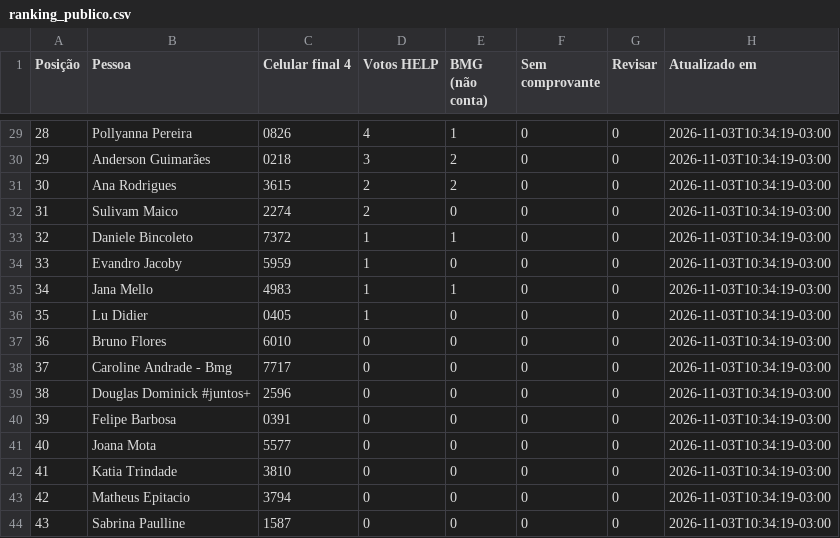
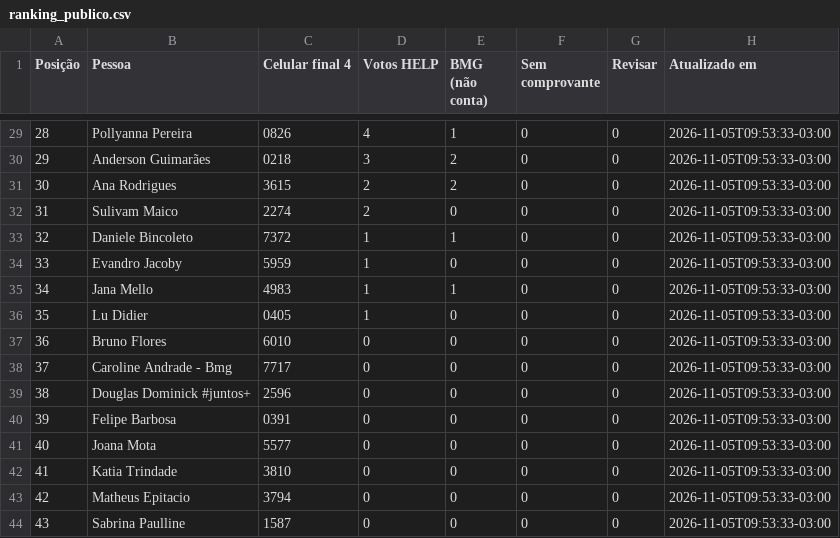
Before and after one commit to rodrigo-martinez1110/contagem-votos-reclame-aqui-help, a CSV file: ranking_publico.csv, drawn as a sheet; only a part is shown, gaps mark what is left out; the diff covers the shown part only.

Commit message:
Atualiza ranking comercial

```diff
--- a/ranking_publico.csv
+++ b/ranking_publico.csv
@@ -29,16 +29,16 @@
-28;Pollyanna Pereira;0826;4;1;0;0;2026-11-03T10:34:19-03:00
-29;Anderson Guimarães;0218;3;2;0;0;2026-11-03T10:34:19-03:00
-30;Ana Rodrigues;3615;2;2;0;0;2026-11-03T10:34:19-03:00
-31;Sulivam Maico;2274;2;0;0;0;2026-11-03T10:34:19-03:00
-32;Daniele Bincoleto;7372;1;1;0;0;2026-11-03T10:34:19-03:00
-33;Evandro Jacoby;5959;1;0;0;0;2026-11-03T10:34:19-03:00
-34;Jana Mello;4983;1;1;0;0;2026-11-03T10:34:19-03:00
-35;Lu Didier;0405;1;0;0;0;2026-11-03T10:34:19-03:00
-36;Bruno Flores;6010;0;0;0;0;2026-11-03T10:34:19-03:00
-37;Caroline Andrade - Bmg;7717;0;0;0;0;2026-11-03T10:34:19-03:00
-38;Douglas Dominick #juntos+;2596;0;0;0;0;2026-11-03T10:34:19-03:00
-39;Felipe Barbosa;0391;0;0;0;0;2026-11-03T10:34:19-03:00
-40;Joana Mota;5577;0;0;0;0;2026-11-03T10:34:19-03:00
-41;Katia Trindade;3810;0;0;0;0;2026-11-03T10:34:19-03:00
-42;Matheus Epitacio;3794;0;0;0;0;2026-11-03T10:34:19-03:00
-43;Sabrina Paulline;1587;0;0;0;0;2026-11-03T10:34:19-03:00
+28;Pollyanna Pereira;0826;4;1;0;0;2026-11-05T09:53:33-03:00
+29;Anderson Guimarães;0218;3;2;0;0;2026-11-05T09:53:33-03:00
+30;Ana Rodrigues;3615;2;2;0;0;2026-11-05T09:53:33-03:00
+31;Sulivam Maico;2274;2;0;0;0;2026-11-05T09:53:33-03:00
+32;Daniele Bincoleto;7372;1;1;0;0;2026-11-05T09:53:33-03:00
+33;Evandro Jacoby;5959;1;0;0;0;2026-11-05T09:53:33-03:00
+34;Jana Mello;4983;1;1;0;0;2026-11-05T09:53:33-03:00
+35;Lu Didier;0405;1;0;0;0;2026-11-05T09:53:33-03:00
+36;Bruno Flores;6010;0;0;0;0;2026-11-05T09:53:33-03:00
+37;Caroline Andrade - Bmg;7717;0;0;0;0;2026-11-05T09:53:33-03:00
+38;Douglas Dominick #juntos+;2596;0;0;0;0;2026-11-05T09:53:33-03:00
+39;Felipe Barbosa;0391;0;0;0;0;2026-11-05T09:53:33-03:00
+40;Joana Mota;5577;0;0;0;0;2026-11-05T09:53:33-03:00
+41;Katia Trindade;3810;0;0;0;0;2026-11-05T09:53:33-03:00
+42;Matheus Epitacio;3794;0;0;0;0;2026-11-05T09:53:33-03:00
+43;Sabrina Paulline;1587;0;0;0;0;2026-11-05T09:53:33-03:00
```
Also changed, not shown: 28 edited cells elsewhere in this file.
